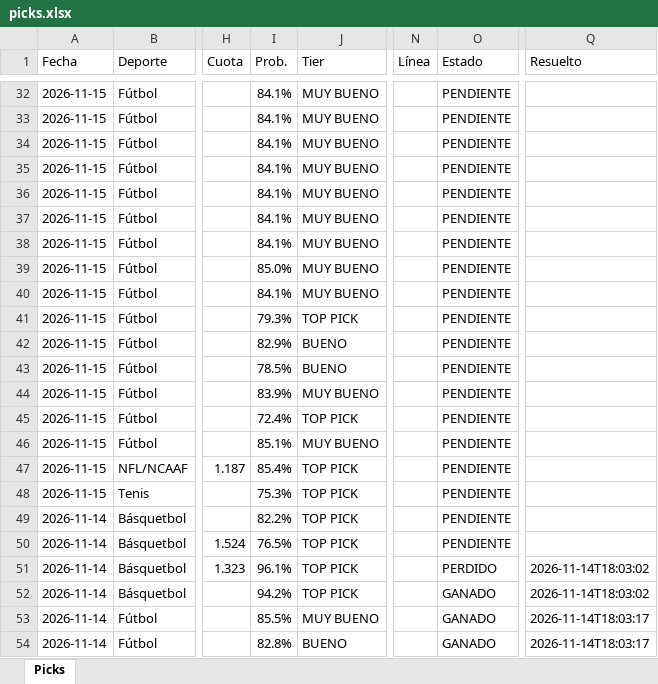
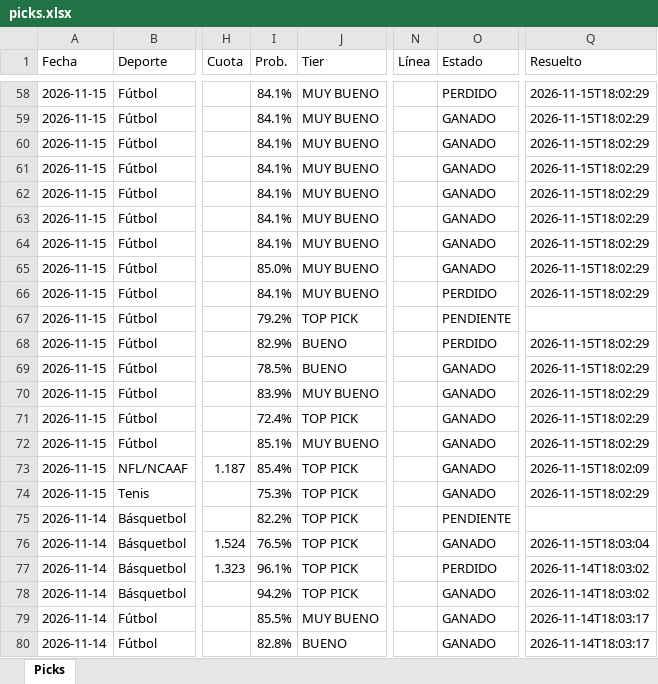
Before and after one commit to Adlax08/kronos-picks-web, an Excel workbook: data/picks.xlsx, sheet Picks, drawn as a sheet; only a part is shown, gaps mark what is left out; values as stored, in another font and other column widths than the file's, no cell formats; addresses are those after the commit; the diff covers the shown part only; the diff names each change by its address in the sheet, - before the commit and + after, or states it on an @@ line.

Commit message:
Picks 2026-11-15 18:31

```diff
--- a/data/picks.xlsx (sheet Picks)
+++ b/data/picks.xlsx (sheet Picks)
-O58 (Estado): PENDIENTE
+O58 (Estado): PERDIDO
-Q58:Q66 (Resuelto): (empty)
+Q58:Q66 (Resuelto): 2026-11-15T18:02:29
-O59:O65 (Estado): PENDIENTE
+O59:O65 (Estado): GANADO
-O66 (Estado): PENDIENTE
+O66 (Estado): PERDIDO
-I67 (Prob.): 79.3%
+I67 (Prob.): 79.2%
-O68 (Estado): PENDIENTE
+O68 (Estado): PERDIDO
-Q68:Q72 (Resuelto): (empty)
+Q68:Q72 (Resuelto): 2026-11-15T18:02:29
-O69:O74 (Estado): PENDIENTE
+O69:O74 (Estado): GANADO
-Q73 (Resuelto): (empty)
+Q73 (Resuelto): 2026-11-15T18:02:09
-Q74 (Resuelto): (empty)
+Q74 (Resuelto): 2026-11-15T18:02:29
-O76 (Estado): PENDIENTE
+O76 (Estado): GANADO
-Q76 (Resuelto): (empty)
+Q76 (Resuelto): 2026-11-15T18:03:04
```
Also changed, not shown: 27 added rows, 1 removed row and 66 edited cells elsewhere in this sheet, cell formats, 19 other files.
